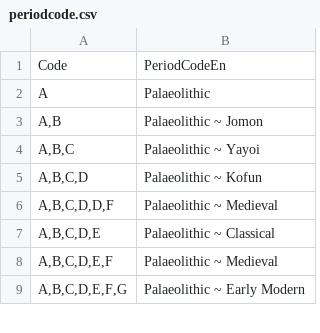
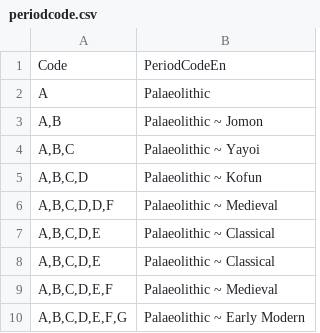
Before and after one commit to ercrema/japan_c14db, a CSV file: lookup/periodcode.csv, drawn as a sheet; only a part is shown.

```diff
--- a/lookup/periodcode.csv
+++ b/lookup/periodcode.csv
@@ -7,2 +7,3 @@
 "A,B,C,D,E","Palaeolithic ~ Classical"
+" A,B,C,D,E","Palaeolithic ~ Classical"
 "A,B,C,D,E,F","Palaeolithic ~ Medieval"
```
Also changed, not shown: output/gmap.coord.csv, reports/missingLabCodes.csv, 15 other files.
